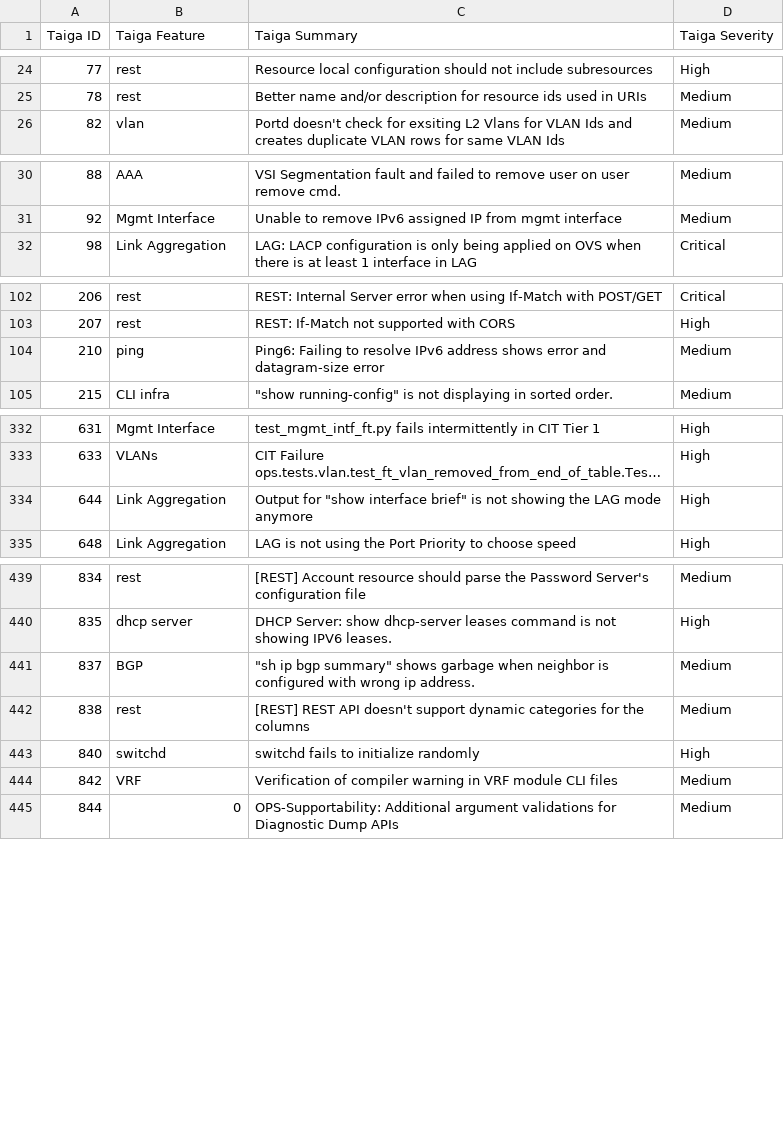
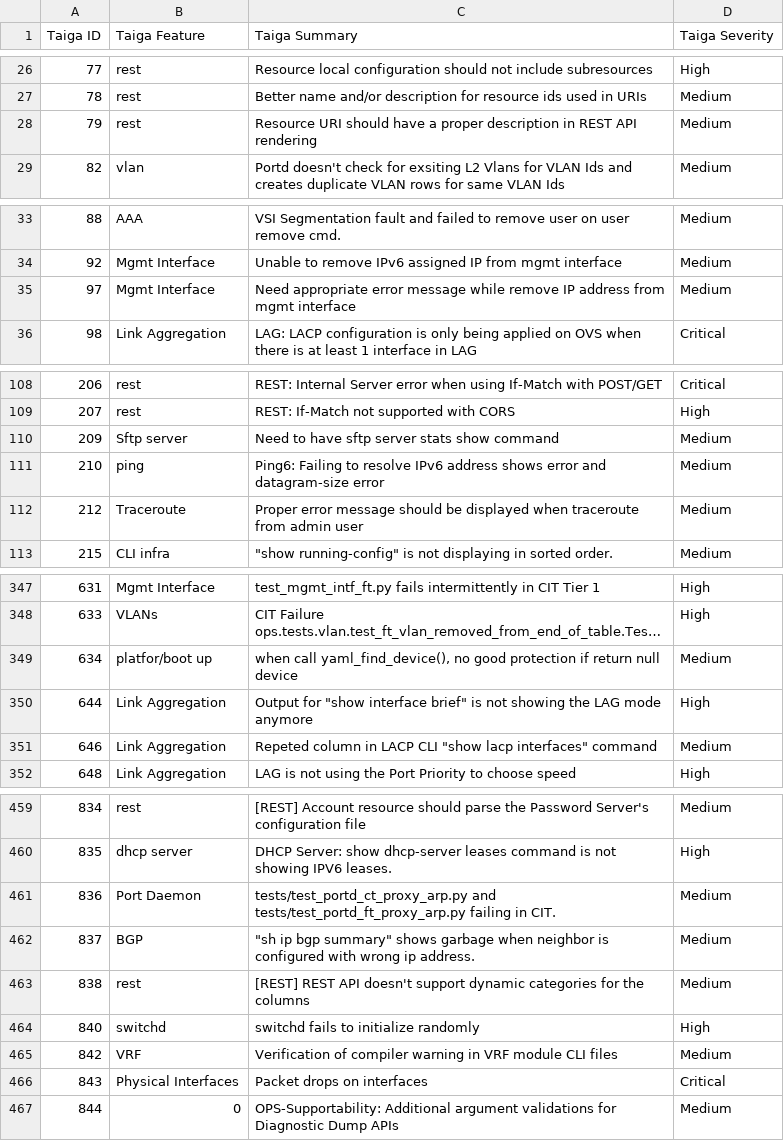
Before and after one commit to OpenSwitchNOS/openswitch-infra-commit-validation, a CSV file: TaigaApprovedDefects.csv, drawn as a sheet; only a part is shown, gaps mark what is left out; long unchanged cells end in …; the diff covers the shown part only; the diff names each change by its address in the sheet, - before the commit and + after, or states it on an @@ line.

```diff
--- a/TaigaApprovedDefects.csv
+++ b/TaigaApprovedDefects.csv
+row 28: 79 | rest | Resource URI should have a proper description in REST API rendering | Medium
+row 35: 97 | Mgmt Interface | Need appropriate error message while remove IP address from mgmt interface | Medium
+row 110: 209 | Sftp server | Need to have sftp server stats show command | Medium
+row 112: 212 | Traceroute | Proper error message should be displayed when traceroute from admin user | Medium
+row 349: 634 | platfor/boot up | when call yaml_find_device(), no good protection if return null device | Medium
+row 351: 646 | Link Aggregation | Repeted column in LACP CLI "show lacp interfaces" command | Medium
+row 461: 836 | Port Daemon | tests/test_portd_ct_proxy_arp.py and tests/test_portd_ft_proxy_arp.py failing in CIT. | Medium
+row 466: 843 | Physical Interfaces | Packet drops on interfaces | Critical
```
Also changed, not shown: 34 added rows elsewhere in this file.
